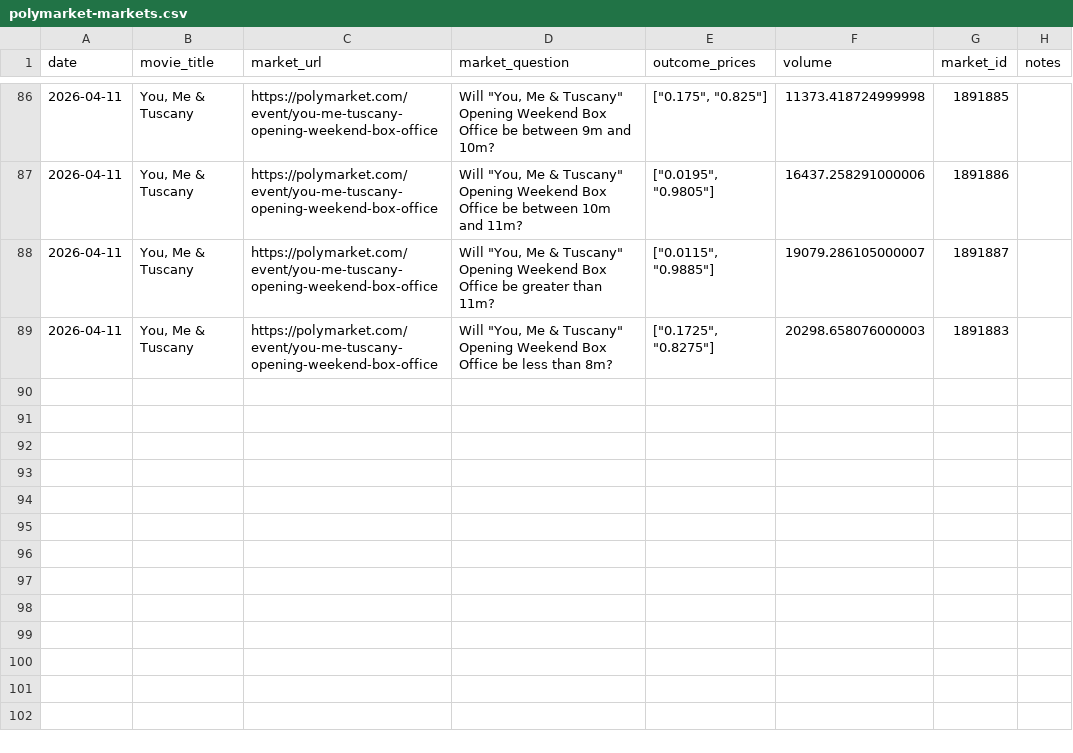
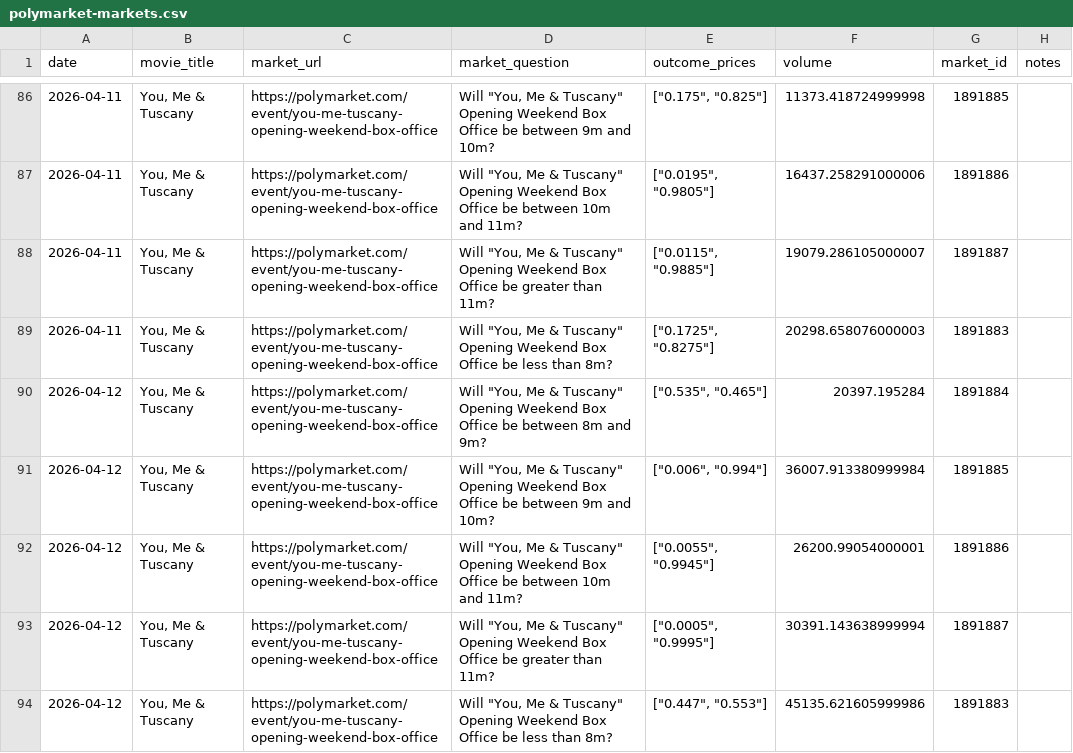
Before and after one commit to arnauddg27-svg/Theatres, a CSV file: box-office-tracker/data/polymarket-markets.csv, drawn as a sheet; only a part is shown, gaps mark what is left out; the diff names each change by its address in the sheet, - before the commit and + after, or states it on an @@ line.

```diff
--- a/box-office-tracker/data/polymarket-markets.csv
+++ b/box-office-tracker/data/polymarket-markets.csv
+row 90: 2026-04-12 | You, Me & Tuscany | https://polymarket.com/event/you-me-tuscany-opening-weekend-box-office | Will "You, Me & Tuscany" Opening Weekend Box Office be between 8m and 9m? | ["0.535", "0.465"] | 20397.195284 | 1891884
+row 91: 2026-04-12 | You, Me & Tuscany | https://polymarket.com/event/you-me-tuscany-opening-weekend-box-office | Will "You, Me & Tuscany" Opening Weekend Box Office be between 9m and 10m? | ["0.006", "0.994"] | 36007.913380999984 | 1891885
+row 92: 2026-04-12 | You, Me & Tuscany | https://polymarket.com/event/you-me-tuscany-opening-weekend-box-office | Will "You, Me & Tuscany" Opening Weekend Box Office be between 10m and 11m? | ["0.0055", "0.9945"] | 26200.99054000001 | 1891886
+row 93: 2026-04-12 | You, Me & Tuscany | https://polymarket.com/event/you-me-tuscany-opening-weekend-box-office | Will "You, Me & Tuscany" Opening Weekend Box Office be greater than 11m? | ["0.0005", "0.9995"] | 30391.143638999994 | 1891887
+row 94: 2026-04-12 | You, Me & Tuscany | https://polymarket.com/event/you-me-tuscany-opening-weekend-box-office | Will "You, Me & Tuscany" Opening Weekend Box Office be less than 8m? | ["0.447", "0.553"] | 45135.621605999986 | 1891883
```
Also changed, not shown: 2 other files.
